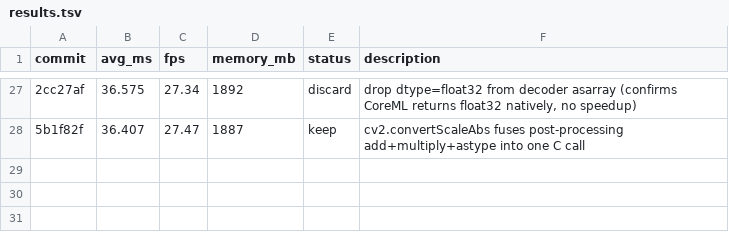
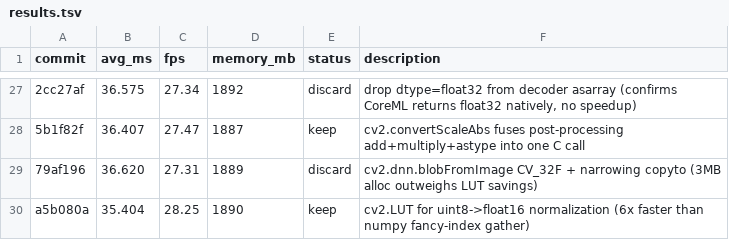
Before and after one commit to ochyai/autostream-mac, a TSV file: results.tsv, drawn as a sheet; only a part is shown, gaps mark what is left out; the diff names each change by its address in the sheet, - before the commit and + after, or states it on an @@ line.

Commit message:
experiment: cv2.LUT for uint8->float16 normalization (6x faster than numpy fancy-index gather)

```diff
--- a/results.tsv
+++ b/results.tsv
+row 29: 79af196 | 36.620 | 27.31 | 1889 | discard | cv2.dnn.blobFromImage CV_32F + narrowing copyto (3MB alloc outweighs LUT savings)
+row 30: a5b080a | 35.404 | 28.25 | 1890 | keep | cv2.LUT for uint8->float16 normalization (6x faster than numpy fancy-index gather)
```
Also changed, not shown: 1 other file.
